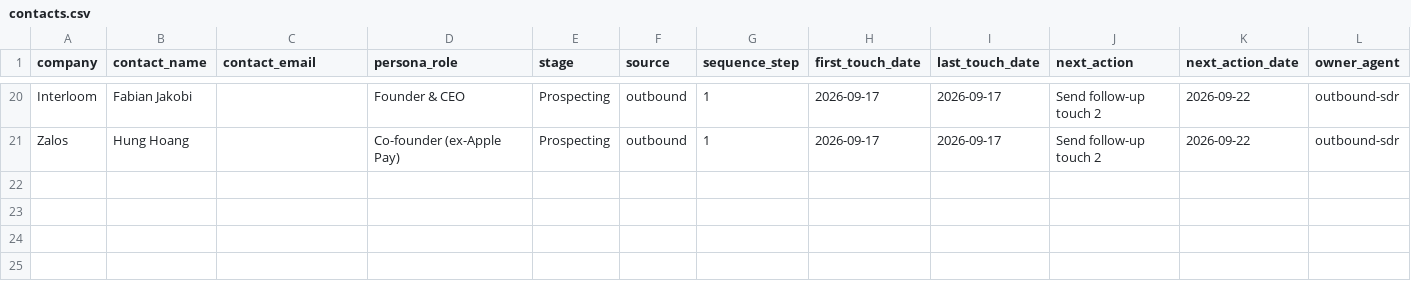
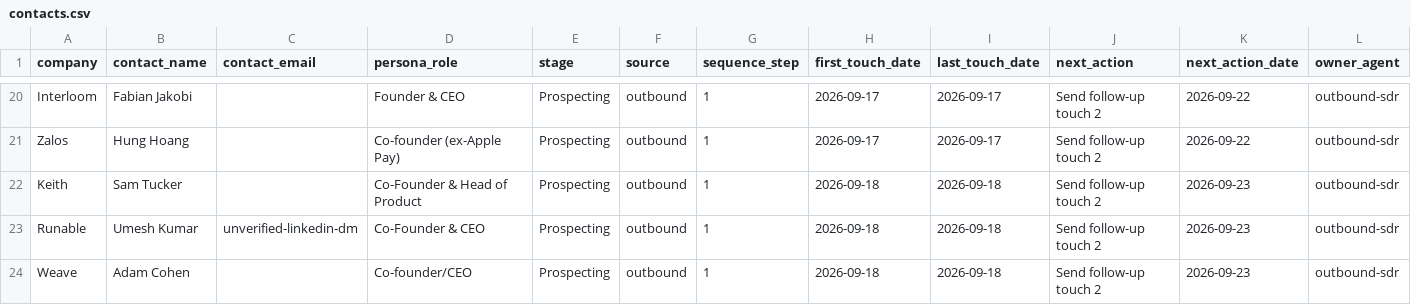
Before and after one commit to pbf6fzrntd-oss/Agentic-Crypto-Lab, a CSV file: pipeline/contacts.csv, drawn as a sheet; only a part is shown, gaps mark what is left out; rows hold the shown columns only; the diff names each change by its address in the sheet, - before the commit and + after, or states it on an @@ line.

```diff
--- a/pipeline/contacts.csv
+++ b/pipeline/contacts.csv
+row 22: Keith | Sam Tucker |  | Co-Founder & Head of Product | Prospecting | outbound | 1 | 2026-09-18 | 2026-09-18 | Send follow-up touch 2 | 2026-09-23 | outbound-sdr
+row 23: Runable | Umesh Kumar | unverified-linkedin-dm | Co-Founder & CEO | Prospecting | outbound | 1 | 2026-09-18 | 2026-09-18 | Send follow-up touch 2 | 2026-09-23 | outbound-sdr
+row 24: Weave | Adam Cohen |  | Co-founder/CEO | Prospecting | outbound | 1 | 2026-09-18 | 2026-09-18 | Send follow-up touch 2 | 2026-09-23 | outbound-sdr
```
Also changed, not shown: 4 other files.
